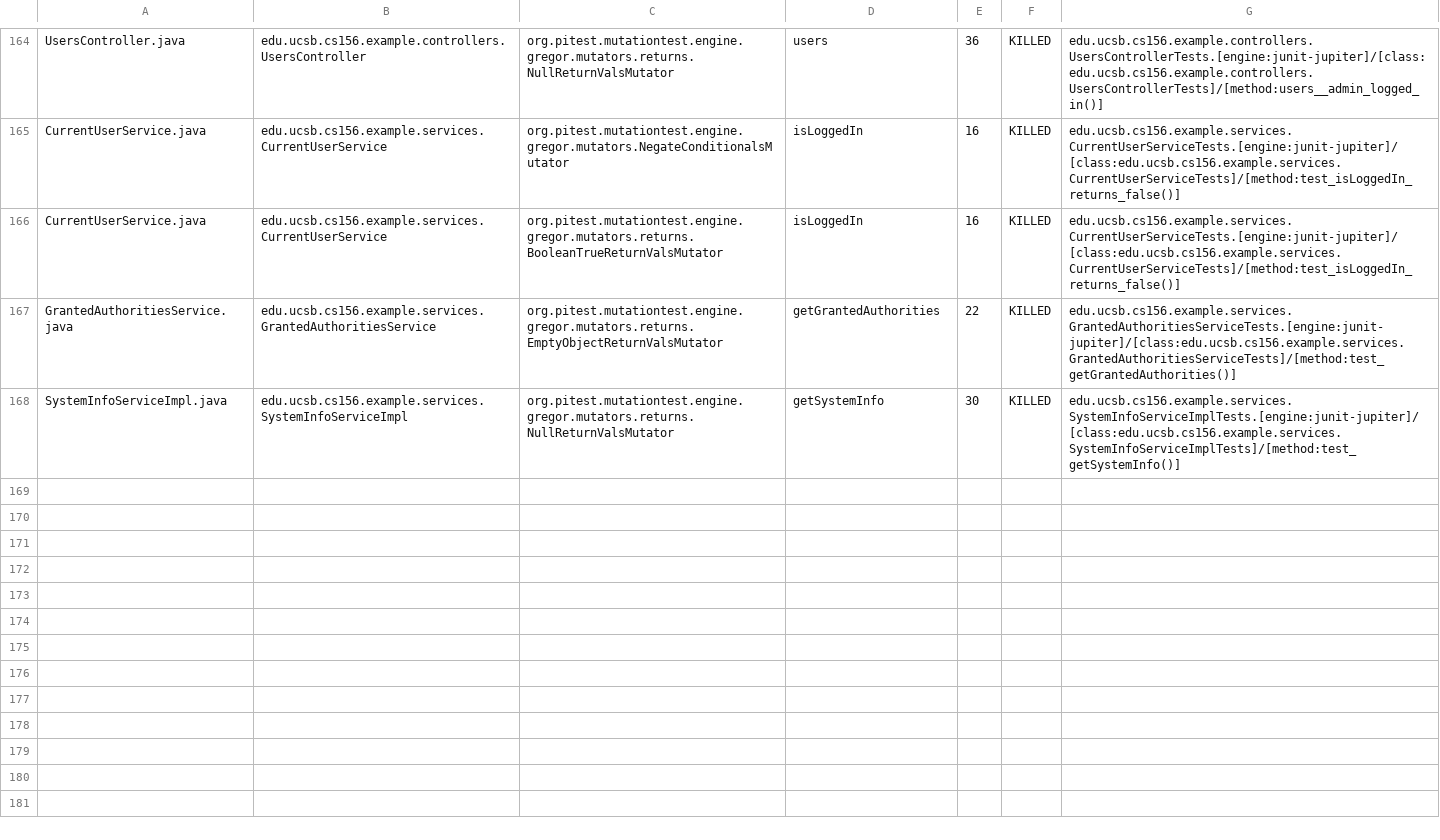
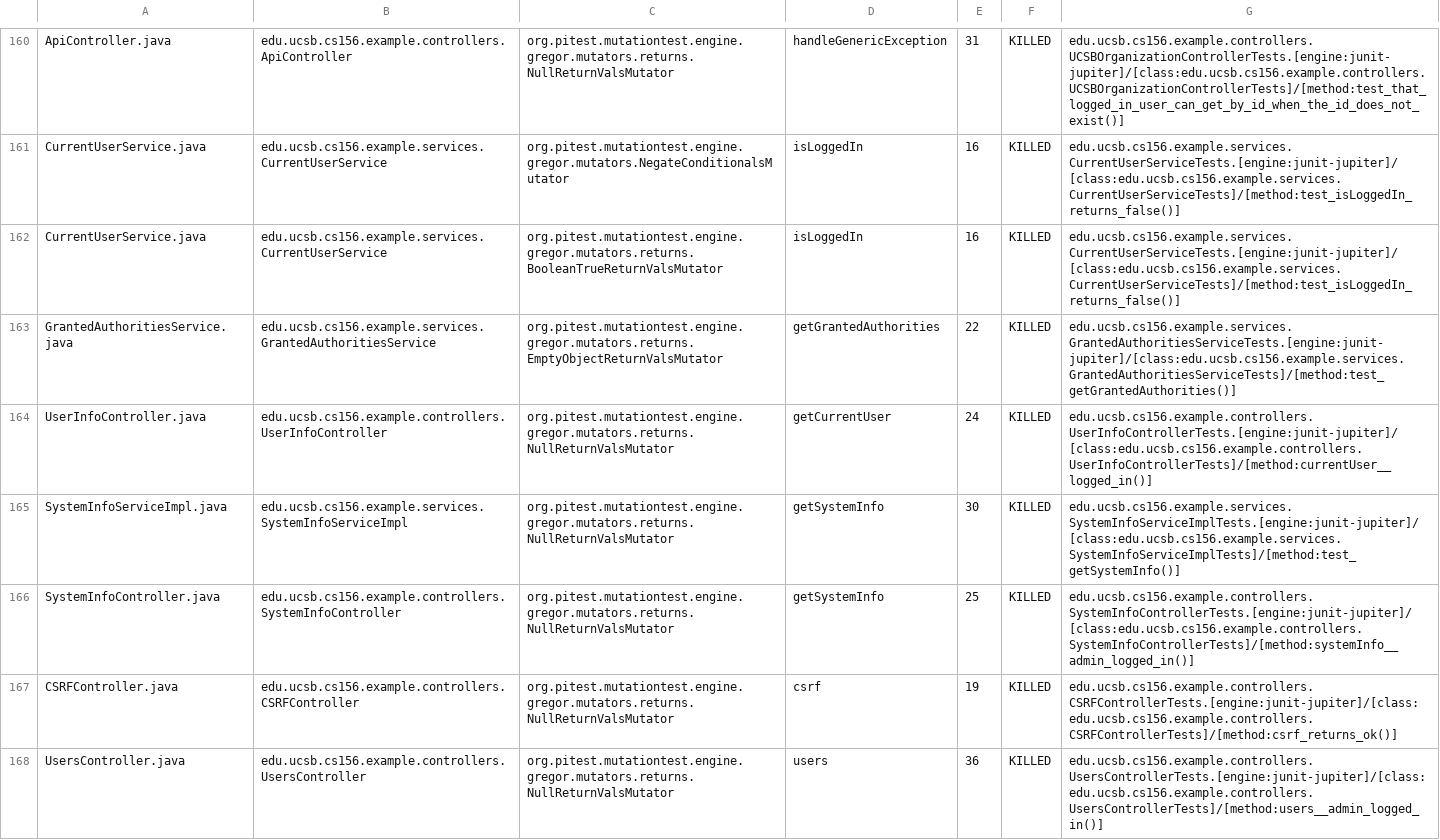
Before and after one commit to ucsb-cs156-f23/team03-f23-6pm-1, a CSV file: prs/64/pitest/mutations.csv, drawn as a sheet; only a part is shown, gaps mark what is left out; addresses are those after the commit; the diff covers the shown part only; the diff names each change by its address in the sheet, - before the commit and + after, or states it on an @@ line.

Commit message:
Deploying to gh-pages from @ ucsb-cs156-f23/team03-f23-6pm-1@365bbc743de0e49432baf215af173900eae93e10 🚀

```diff
--- a/prs/64/pitest/mutations.csv
+++ b/prs/64/pitest/mutations.csv
-A160: UsersController.java
+A160: ApiController.java
-B160: edu.ucsb.cs156.example.controllers.UsersController
+B160: edu.ucsb.cs156.example.controllers.ApiController
-D160: users
+D160: handleGenericException
-E160: 36
+E160: 31
-G160: edu.ucsb.cs156.example.controllers.UsersControllerTests.[engine:junit-jupiter]/[class:edu.ucsb.cs156.example.controllers.UsersControllerTests]/[method:users__admin_logged_in()]
+G160: edu.ucsb.cs156.example.controllers.UCSBOrganizationControllerTests.[engine:junit-jupiter]/[class:edu.ucsb.cs156.example.controllers.UCSBOrganizationControllerTests]/[method:test_that_logged_in_user_can_get_by_id_when_the_id_does_not_exist()]
@@ row 163 moved to row 164: UserInfoController.java @@
@@ row 93 moved to row 166: SystemInfoController.java @@
@@ row 23 moved to row 167: CSRFController.java @@
+row 168: UsersController.java | edu.ucsb.cs156.example.controllers.UsersController | org.pitest.mutationtest.engine.gregor.mutators.returns.NullReturnValsMutator | users | 36 | KILLED | edu.ucsb.cs156.example.controllers.UsersControllerTests.[engine:junit-jupiter]/[class:edu.ucsb.cs156.example.controllers.UsersControllerTests]/[method:users__admin_logged_in()]
```
Also changed, not shown: 1 removed row and 120 moved rows elsewhere in this file, 18 other files.
